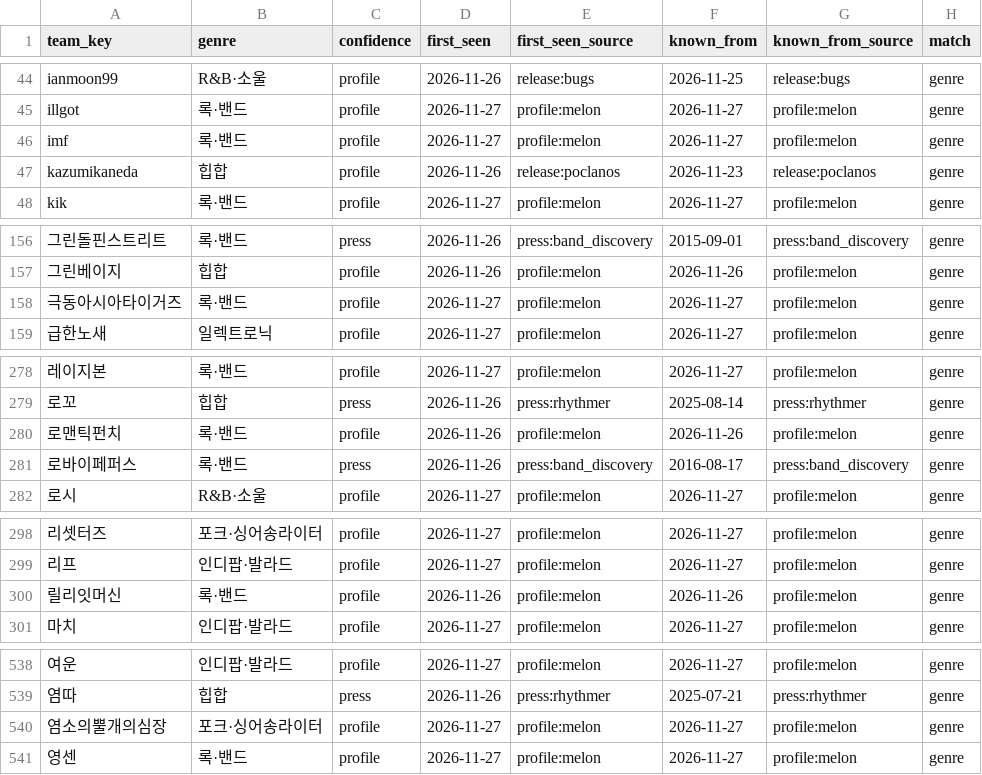
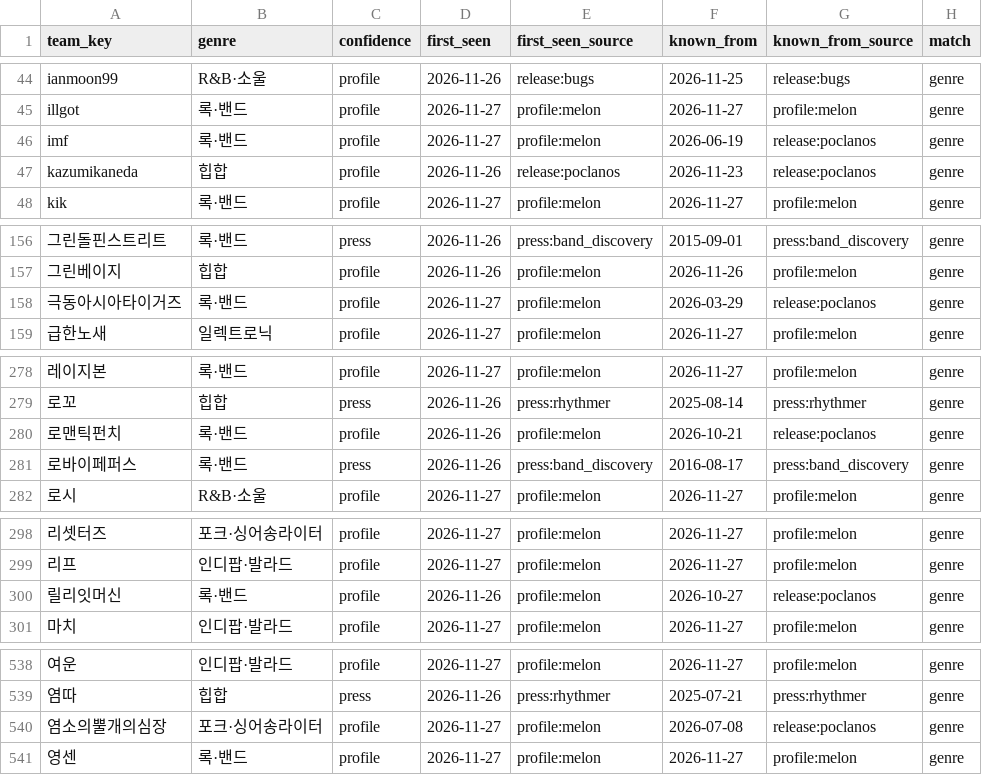
Before and after one commit to leegmyung/crate-digger, a CSV file: docs/lab/data/genre_seen.csv, drawn as a sheet; only a part is shown, gaps mark what is left out; the diff covers the shown part only; the diff names each change by its address in the sheet, - before the commit and + after, or states it on an @@ line.

```diff
--- a/docs/lab/data/genre_seen.csv
+++ b/docs/lab/data/genre_seen.csv
-F46 (known_from): 2026-11-27
+F46 (known_from): 2026-06-19
-G46 (known_from_source): profile:melon
+G46 (known_from_source): release:poclanos
-F158 (known_from): 2026-11-27
+F158 (known_from): 2026-03-29
-G158 (known_from_source): profile:melon
+G158 (known_from_source): release:poclanos
-F280 (known_from): 2026-11-26
+F280 (known_from): 2026-10-21
-G280 (known_from_source): profile:melon
+G280 (known_from_source): release:poclanos
-F300 (known_from): 2026-11-26
+F300 (known_from): 2026-10-27
-G300 (known_from_source): profile:melon
+G300 (known_from_source): release:poclanos
-F540 (known_from): 2026-11-27
+F540 (known_from): 2026-07-08
-G540 (known_from_source): profile:melon
+G540 (known_from_source): release:poclanos
```
Also changed, not shown: 17 edited cells elsewhere in this file, 11 other files.
